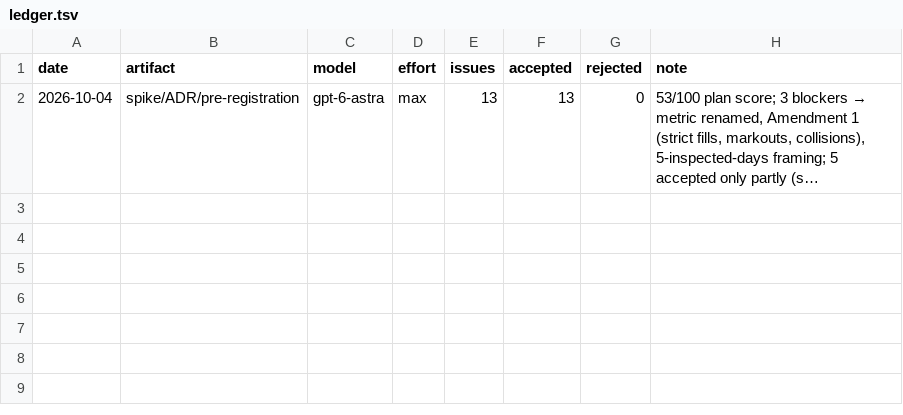
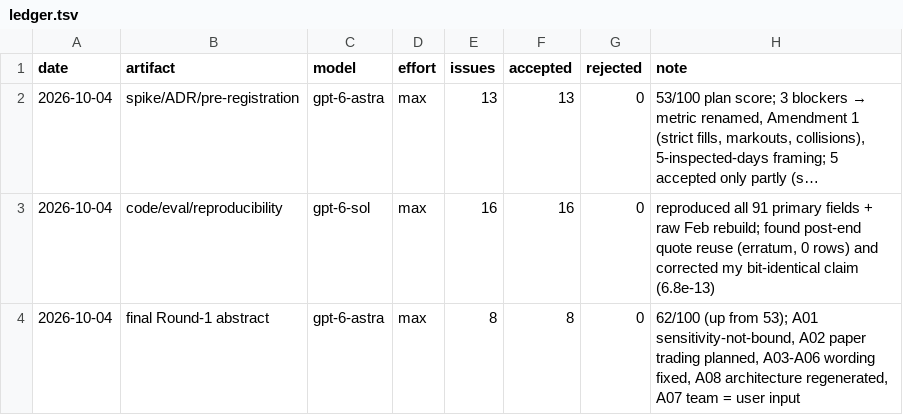
Before and after one commit to imdigitalashish/techfest-2026, a TSV file: perceptron-p06-stat-arb/reviews/ledger.tsv, drawn as a sheet; long unchanged cells end in …; the diff names each change by its address in the sheet, - before the commit and + after, or states it on an @@ line.

Commit message:
perceptron-p06-stat-arb: final review round — 37 review items dispositioned (ledger), abstract/architecture corrected per gpt-6-astra (62/100) and gpt-6-sol, live-cadence evidence, decay fail-loud, scope notes, memo final, thought node DONE

```diff
--- a/perceptron-p06-stat-arb/reviews/ledger.tsv
+++ b/perceptron-p06-stat-arb/reviews/ledger.tsv
+row 3: 2026-10-04 | code/eval/reproducibility | gpt-6-sol | max | 16 | 16 | 0 | reproduced all 91 primary fields + raw Feb rebuild; found post-end quote reuse (erratum, 0 rows) and corrected my bit-identical claim (6.8e-13)
+row 4: 2026-10-04 | final Round-1 abstract | gpt-6-astra | max | 8 | 8 | 0 | 62/100 (up from 53); A01 sensitivity-not-bound, A02 paper trading planned, A03-A06 wording fixed, A08 architecture regenerated, A07 team = user input
```
Also changed, not shown: perceptron-p06-stat-arb/deliverables/static_numbers.tsv, 16 other files.
